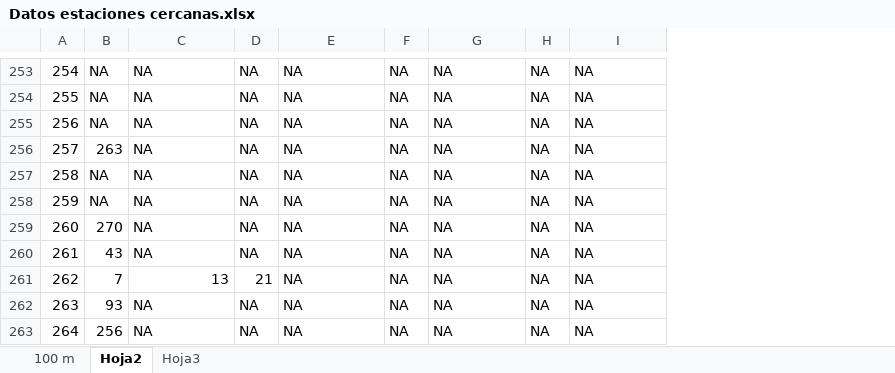
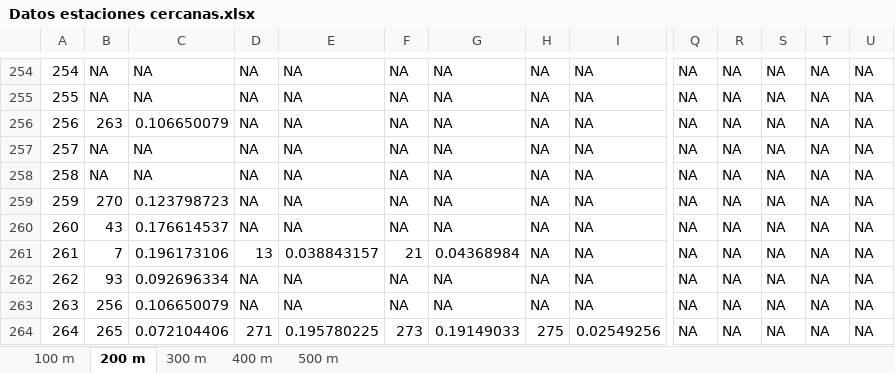
Before and after one commit to AlvaroCasillas/Lab_Logistica, an Excel workbook: Archivos de excel/Datos estaciones cercanas.xlsx, sheet 200 m, drawn as a sheet; only a part is shown, gaps mark what is left out; values as stored, in another font and other column widths than the file's, no cell formats; addresses are those after the commit; the diff covers the shown part only; the diff names each change by its address in the sheet, - before the commit and + after, or states it on an @@ line.

```diff
--- a/Archivos de excel/Datos estaciones cercanas.xlsx (sheet 200 m)
+++ b/Archivos de excel/Datos estaciones cercanas.xlsx (sheet 200 m)
-sheet tab: Hoja2
+sheet tab: 200 m
-sheet tab: Hoja3
+sheet tab: 300 m
+sheet tab: 400 m
+sheet tab: 500 m
+column Q, rows 254-264: all NA
+column R, rows 254-264: all NA
+column S, rows 254-264: all NA
+column T, rows 254-264: all NA
+column U, rows 254-264: all NA
-B256: NA
+B256: 263
-C256: NA
+C256: 0.106650079
-B257: 263
+B257: NA
-B259: NA
+B259: 270
-C259: NA
+C259: 0.123798723
-B260: 270
+B260: 43
-C260: NA
+C260: 0.176614537
-B261: 43
+B261: 7
-C261: NA
+C261: 0.196173106
-D261: NA
+D261: 13
-E261: NA
+E261: 0.038843157
-F261: NA
+F261: 21
-G261: NA
+G261: 0.04368984
-B262: 7
+B262: 93
-C262: 13
+C262: 0.092696334
-D262: 21
+D262: NA
-B263: 93
+B263: 256
-C263: NA
+C263: 0.106650079
-B264: 256
+B264: 265
-C264: NA
+C264: 0.072104406
-D264: NA
+D264: 271
-E264: NA
+E264: 0.195780225
-F264: NA
+F264: 273
-G264: NA
+G264: 0.19149033
-H264: NA
+H264: 275
-I264: NA
+I264: 0.02549256
```
Also changed, not shown: 1 added row, 1 removed row and 948 edited cells elsewhere in this sheet, sheet 300 m, cell formats, 4 other files.
